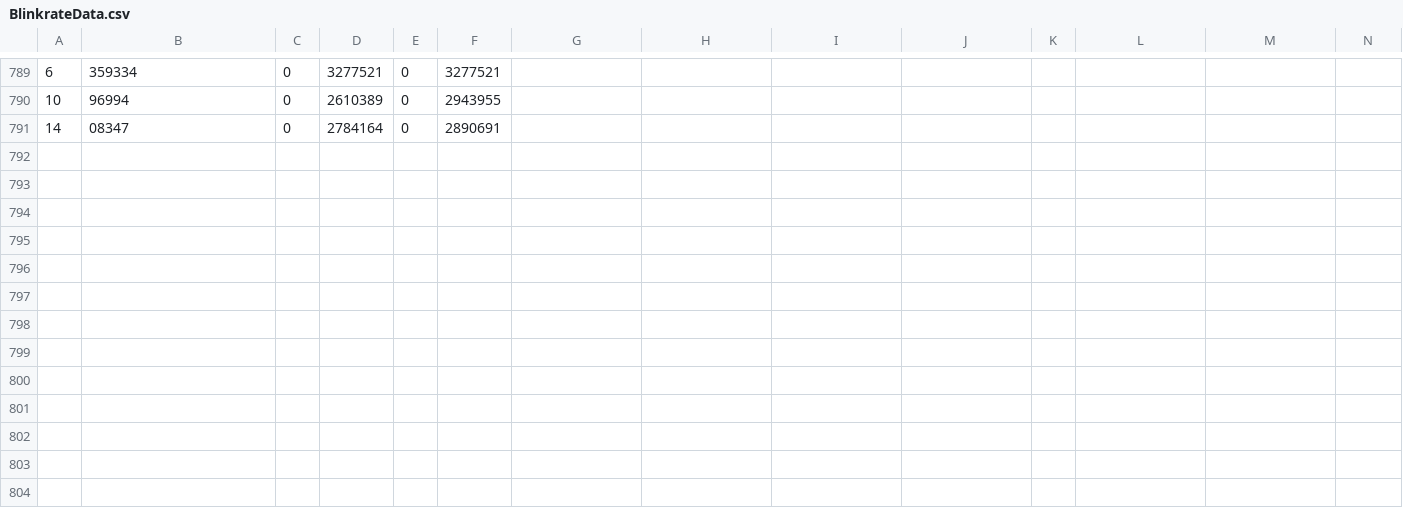
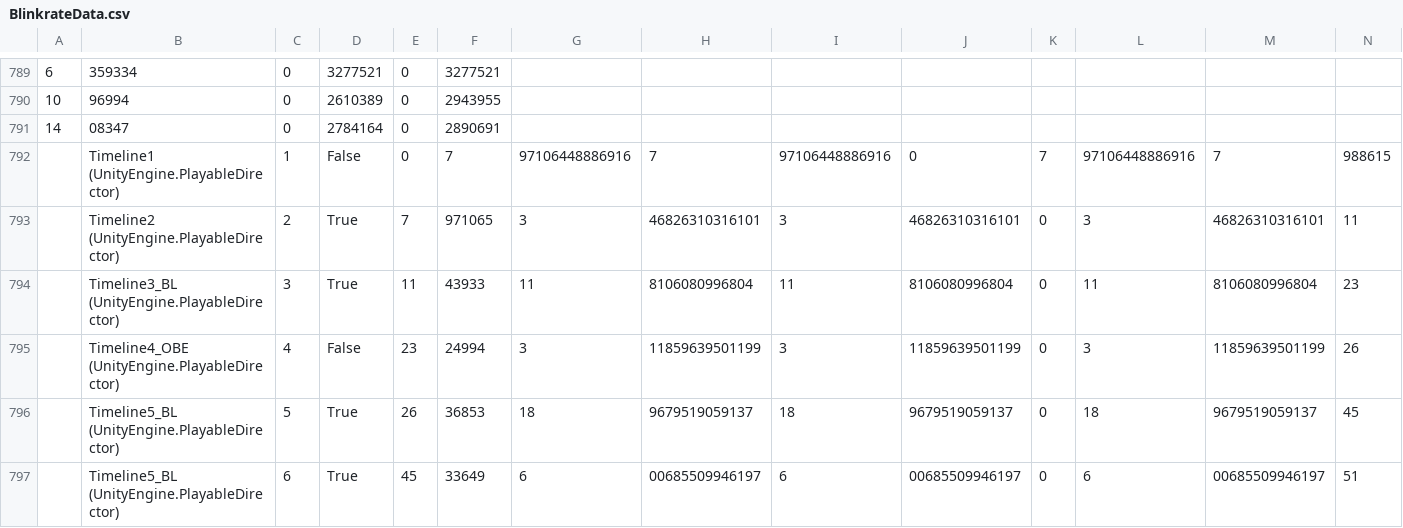
Before and after one commit to FreyaGadeMEA20/MED-7-VR-Narrative, a CSV file: Assets/CSV Data/BlinkrateData.csv, drawn as a sheet; only a part is shown, gaps mark what is left out; rows hold the shown columns only; the diff names each change by its address in the sheet, - before the commit and + after, or states it on an @@ line.

```diff
--- a/Assets/CSV Data/BlinkrateData.csv
+++ b/Assets/CSV Data/BlinkrateData.csv
+row 792:  | Timeline1 (UnityEngine.PlayableDirector) | 1 | False | 0 | 7 | 97106448886916 | 7 | 97106448886916 | 0 | 7 | 97106448886916 | 7 | 988615
+row 793:  | Timeline2 (UnityEngine.PlayableDirector) | 2 | True | 7 | 971065 | 3 | 46826310316101 | 3 | 46826310316101 | 0 | 3 | 46826310316101 | 11
+row 794:  | Timeline3_BL (UnityEngine.PlayableDirector) | 3 | True | 11 | 43933 | 11 | 8106080996804 | 11 | 8106080996804 | 0 | 11 | 8106080996804 | 23
+row 795:  | Timeline4_OBE (UnityEngine.PlayableDirector) | 4 | False | 23 | 24994 | 3 | 11859639501199 | 3 | 11859639501199 | 0 | 3 | 11859639501199 | 26
+row 796:  | Timeline5_BL (UnityEngine.PlayableDirector) | 5 | True | 26 | 36853 | 18 | 9679519059137 | 18 | 9679519059137 | 0 | 18 | 9679519059137 | 45
+row 797:  | Timeline5_BL (UnityEngine.PlayableDirector) | 6 | True | 45 | 33649 | 6 | 00685509946197 | 6 | 00685509946197 | 0 | 6 | 00685509946197 | 51
```
Also changed, not shown: 1 other file.
